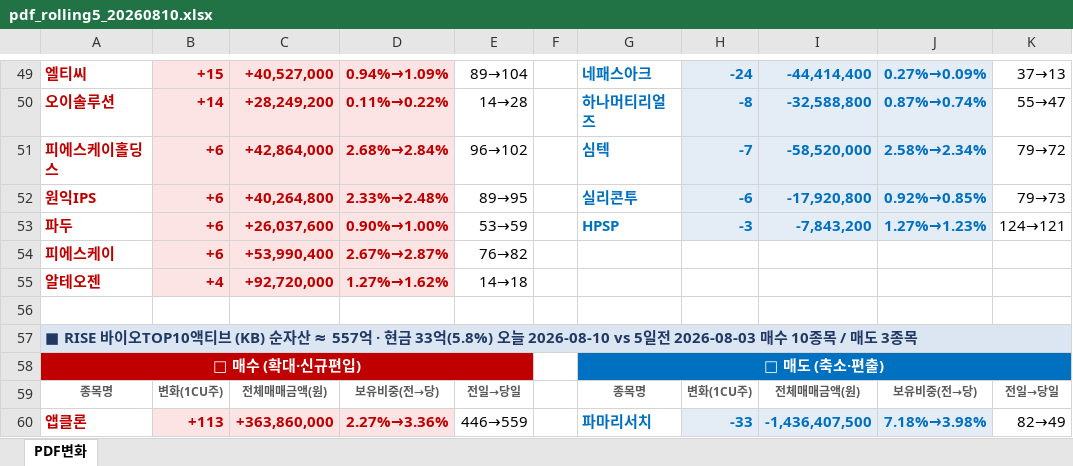
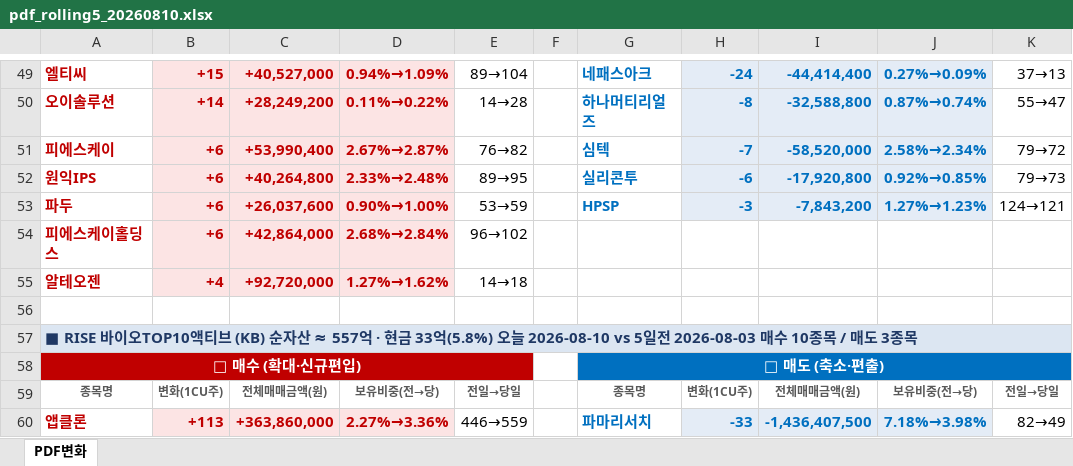
Before and after one commit to unrevr15/etf-reports, an Excel workbook: reports/pdf_rolling5_20260810.xlsx, sheet PDF변화, drawn as a sheet; only a part is shown, gaps mark what is left out; values as stored, in another font and other column widths than the file's, no borders; removed rows and columns are numbered as before the commit, all else as after; the diff names each change by its address in the sheet, - before the commit and + after, or states it on an @@ line.

```diff
--- a/reports/pdf_rolling5_20260810.xlsx (sheet PDF변화)
+++ b/reports/pdf_rolling5_20260810.xlsx (sheet PDF변화)
-A51: 피에스케이홀딩스
+A51: 피에스케이
-C51: +42,864,000
+C51: +53,990,400
-D51: 2.68%→2.84%
+D51: 2.67%→2.87%
-E51: 96→102
+E51: 76→82
-row 54: 피에스케이 | +6 | +53,990,400 | 2.67%→2.87% | 76→82
+row 54: 피에스케이홀딩스 | +6 | +42,864,000 | 2.68%→2.84% | 96→102
```
Also changed, not shown: reports/pdf_change_20260810.xlsx.
